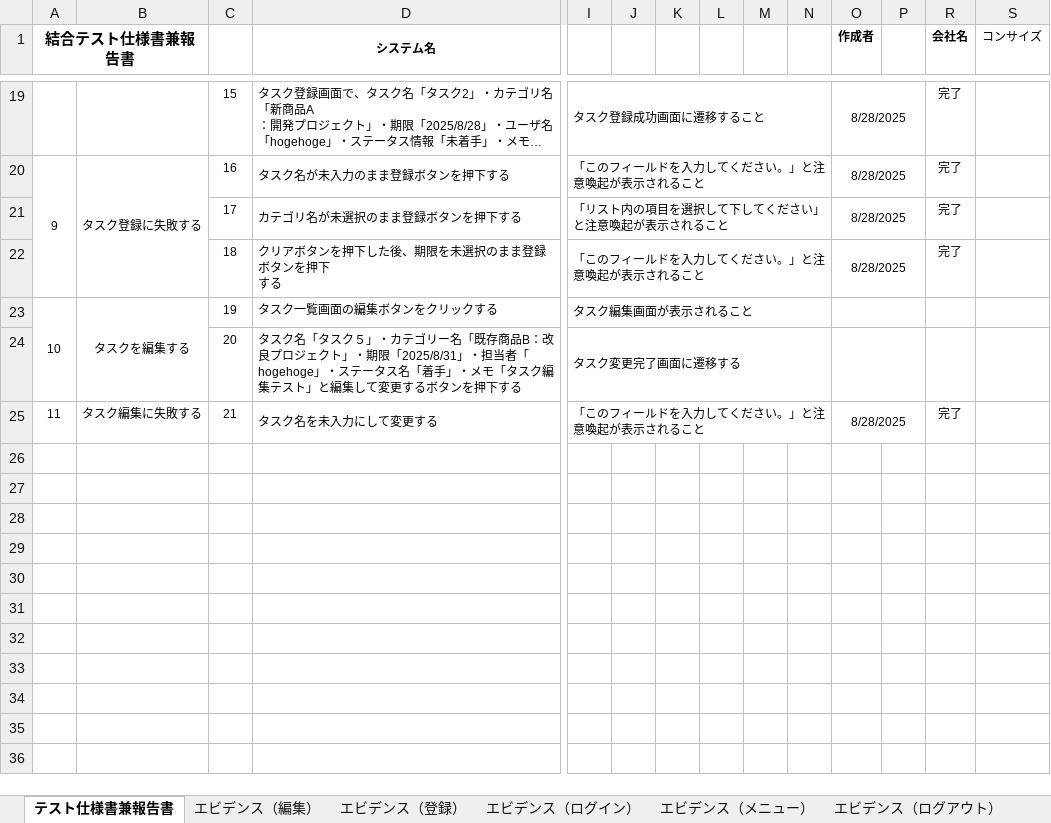
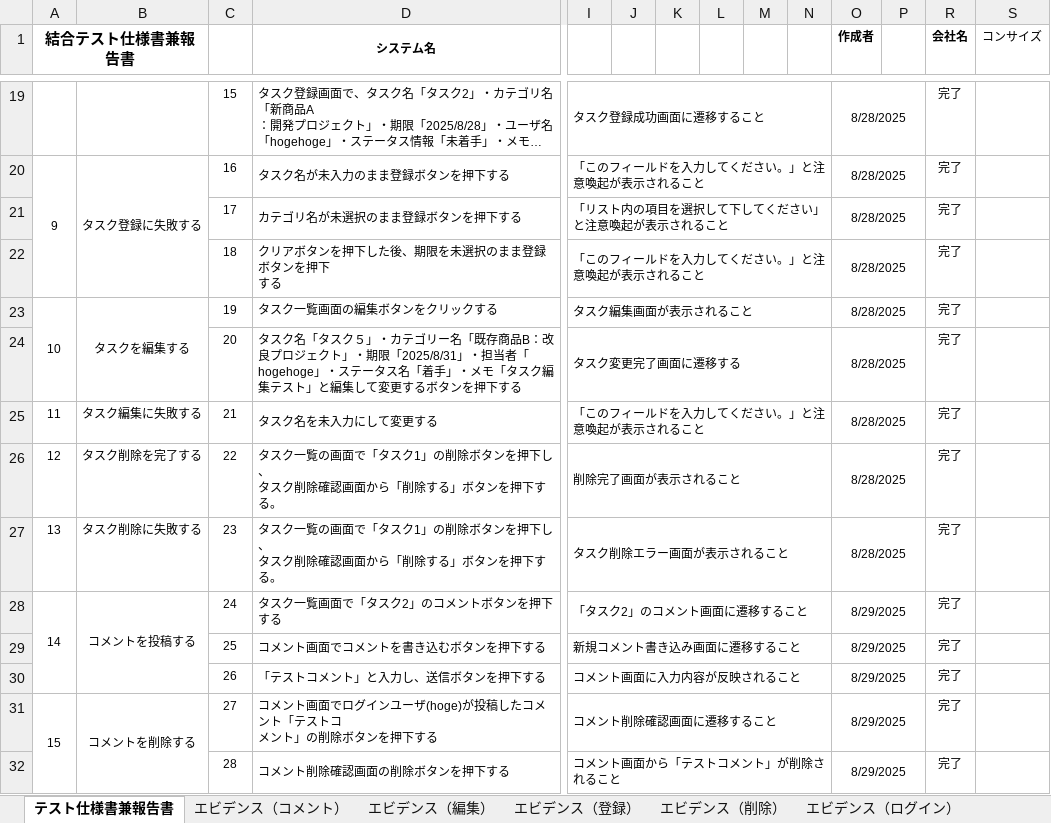
Before and after one commit to Kimoto-Shogo/task_mgmt_system, an Excel workbook: 結合テスト/結合テスト仕様書_57期.xlsx, sheet テスト仕様書兼報告書, drawn as a sheet; only a part is shown, gaps mark what is left out; long unchanged cells end in …; values as stored, in another font and other column widths than the file's, no borders; rows hold the shown columns only; ↵ is a line break in a cell; the diff names each change by its address in the sheet, - before the commit and + after, or states it on an @@ line.

Commit message:
結合テスト

```diff
--- a/結合テスト/結合テスト仕様書_57期.xlsx (sheet テスト仕様書兼報告書)
+++ b/結合テスト/結合テスト仕様書_57期.xlsx (sheet テスト仕様書兼報告書)
+sheet tab: エビデンス（コメント）
+sheet tab: エビデンス（削除）
-O23:O24 (作成者): (empty)
+O23:O24 (作成者): 8/28/2025
-R23:R24 (会社名): (empty)
+R23:R24 (会社名): 完了
+row 26: 12 | タスク削除を完了する | 22 | タスク一覧の画面で「タスク1」の削除ボタンを押下し、 ↵ タスク削除確認画面から「削除する」ボタンを押下する。 | 削除完了画面が表示されること |  |  |  |  |  | 8/28/2025 |  | 完了
+row 27: 13 | タスク削除に失敗する | 23 | タスク一覧の画面で「タスク1」の削除ボタンを押下し、 ↵ タスク削除確認画面から「削除する」ボタンを押下する。 | タスク削除エラー画面が表示されること |  |  |  |  |  | 8/28/2025 |  | 完了
+row 28: 14 | コメントを投稿する | 24 | タスク一覧画面で「タスク2」のコメントボタンを押下する | 「タスク2」のコメント画面に遷移すること |  |  |  |  |  | 8/29/2025 |  | 完了
+row 29:  |  | 25 | コメント画面でコメントを書き込むボタンを押下する | 新規コメント書き込み画面に遷移すること |  |  |  |  |  | 8/29/2025 |  | 完了
+row 30:  |  | 26 | 「テストコメント」と入力し、送信ボタンを押下する | コメント画面に入力内容が反映されること |  |  |  |  |  | 8/29/2025 |  | 完了
+row 31: 15 | コメントを削除する | 27 | コメント画面でログインユーザ(hoge)が投稿したコメント「テストコ ↵ メント」の削除ボタンを押下する | コメント削除確認画面に遷移すること |  |  |  |  |  | 8/29/2025 |  | 完了
+row 32:  |  | 28 | コメント削除確認画面の削除ボタンを押下する | コメント画面から「テストコメント」が削除されること |  |  |  |  |  | 8/29/2025 |  | 完了
```
Also changed, not shown: charts or pictures.
